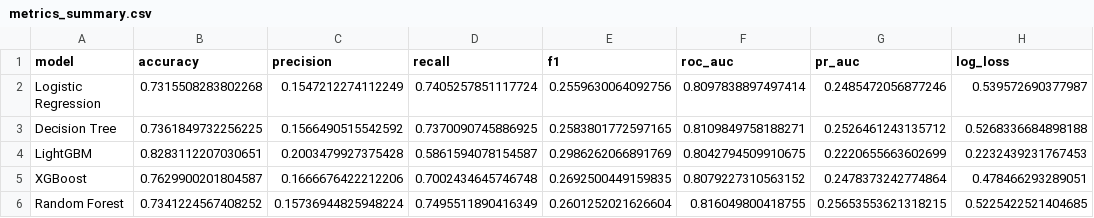
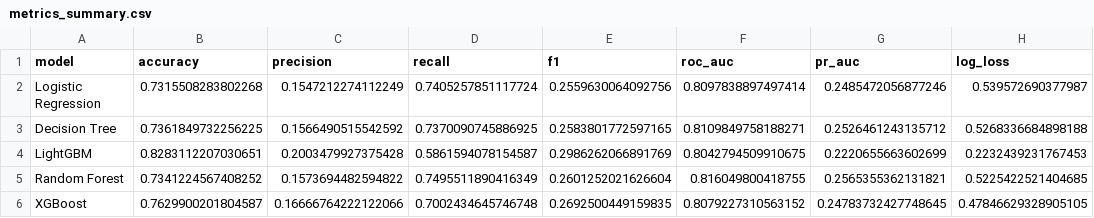
Before and after one commit to PAX-12A/DataMiningProject, a CSV file: output/metrics_summary.csv, drawn as a sheet.

```diff
--- a/output/metrics_summary.csv
+++ b/output/metrics_summary.csv
@@ -4,3 +4,3 @@ Decision Tree,0.7361849732256225,0.1566490515542592,0.7370090745886925,0.2583801
 LightGBM,0.8283112207030651,0.2003479927375428,0.5861594078154587,0.2986262066891769,0.8042794509910675,0.2220655663602699,0.2232439231767453
-XGBoost,0.7629900201804587,0.1666676422212206,0.7002434645746748,0.2692500449159835,0.8079227310563152,0.2478373242774864,0.478466293289051
-Random Forest,0.7341224567408252,0.15736944825948224,0.7495511890416349,0.2601252021626604,0.816049800418755,0.25653553621318215,0.5225422521404685
+Random Forest,0.7341224567408252,0.1573694482594822,0.7495511890416349,0.2601252021626604,0.816049800418755,0.2565355362131821,0.5225422521404685
+XGBoost,0.7629900201804587,0.16666764222122066,0.7002434645746748,0.2692500449159835,0.8079227310563152,0.24783732427748645,0.47846629328905105
```
Also changed, not shown: 26 other files.
